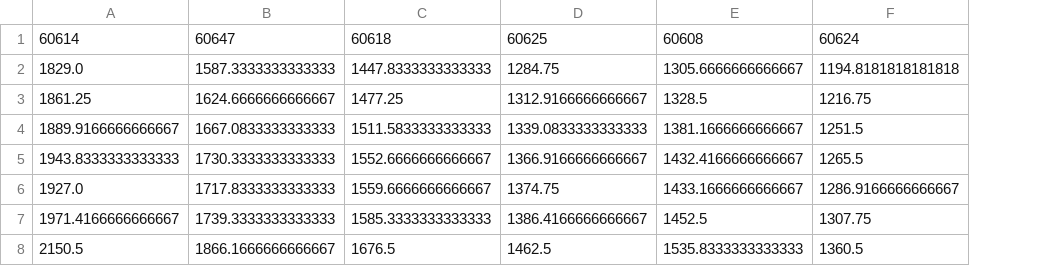
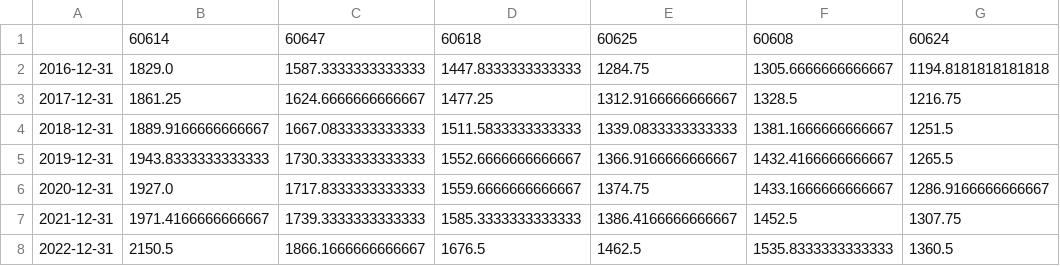
Before and after one commit to ASwigart/Project-1-EDA-Git-Collab, a CSV file: chicagomean.csv, drawn as a sheet; the diff names each change by its address in the sheet, - before the commit and + after, or states it on an @@ line.

```diff
--- a/chicagomean.csv
+++ b/chicagomean.csv
+column A, rows 2-8: 2016-12-31 | 2017-12-31 | 2018-12-31 | 2019-12-31 | 2020-12-31 | 2021-12-31 | 2022-12-31
```
Also changed, not shown: chicagorent.csv, 2 other files.
